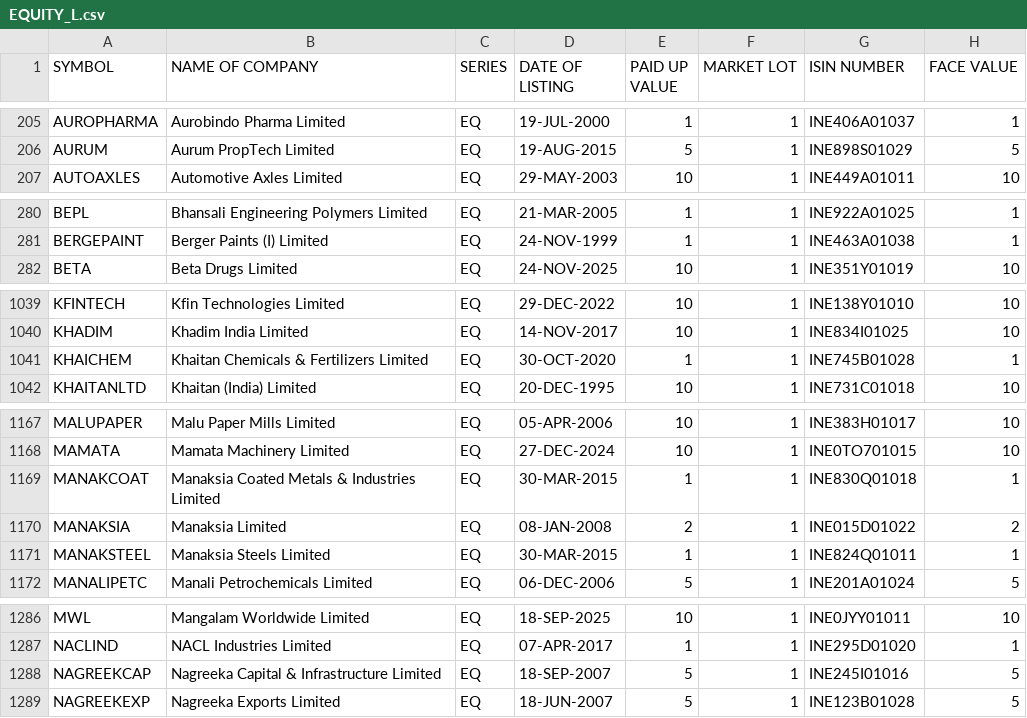
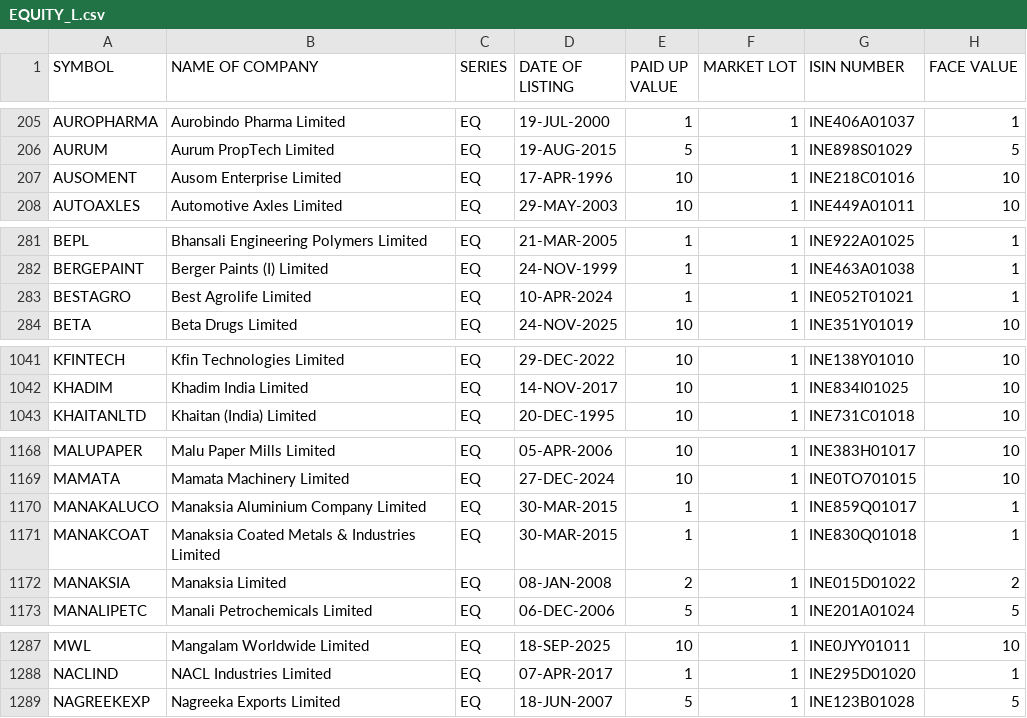
Before and after one commit to prayan2702/Streamlit_Momn_v13_Cached_DB, a CSV file: EQUITY_L.csv, drawn as a sheet; only a part is shown, gaps mark what is left out; removed rows and columns are numbered as before the commit, all else as after; the diff covers the shown part only; the diff names each change by its address in the sheet, - before the commit and + after, or states it on an @@ line.

```diff
--- a/EQUITY_L.csv
+++ b/EQUITY_L.csv
+row 207: AUSOMENT | Ausom Enterprise Limited | EQ | 17-APR-1996 | 10 | 1 | INE218C01016 | 10
+row 283: BESTAGRO | Best Agrolife Limited | EQ | 10-APR-2024 | 1 | 1 | INE052T01021 | 1
-row 1041: KHAICHEM | Khaitan Chemicals & Fertilizers Limited | EQ | 30-OCT-2020 | 1 | 1 | INE745B01028 | 1
+row 1170: MANAKALUCO | Manaksia Aluminium Company Limited | EQ | 30-MAR-2015 | 1 | 1 | INE859Q01017 | 1
-row 1171: MANAKSTEEL | Manaksia Steels Limited | EQ | 30-MAR-2015 | 1 | 1 | INE824Q01011 | 1
-row 1288: NAGREEKCAP | Nagreeka Capital & Infrastructure Limited | EQ | 18-SEP-2007 | 5 | 1 | INE245I01016 | 5
```
Also changed, not shown: 4 removed rows elsewhere in this file.
